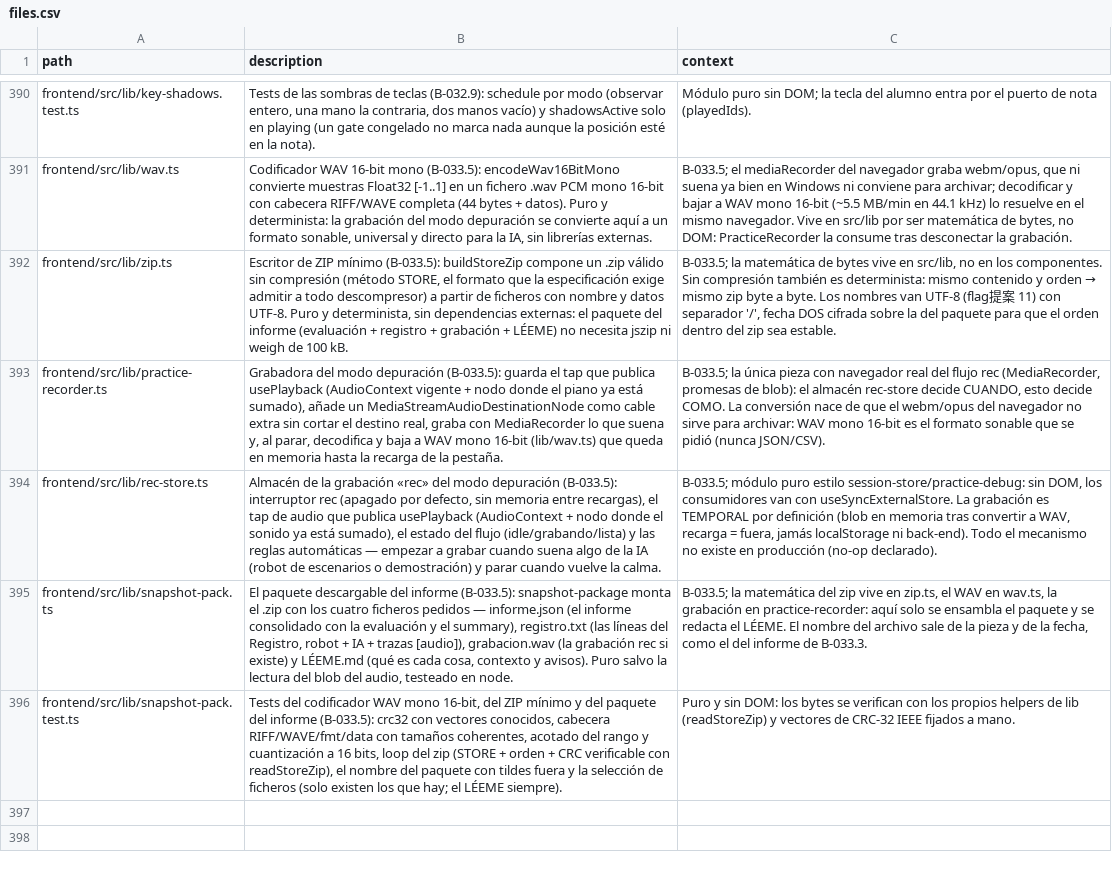
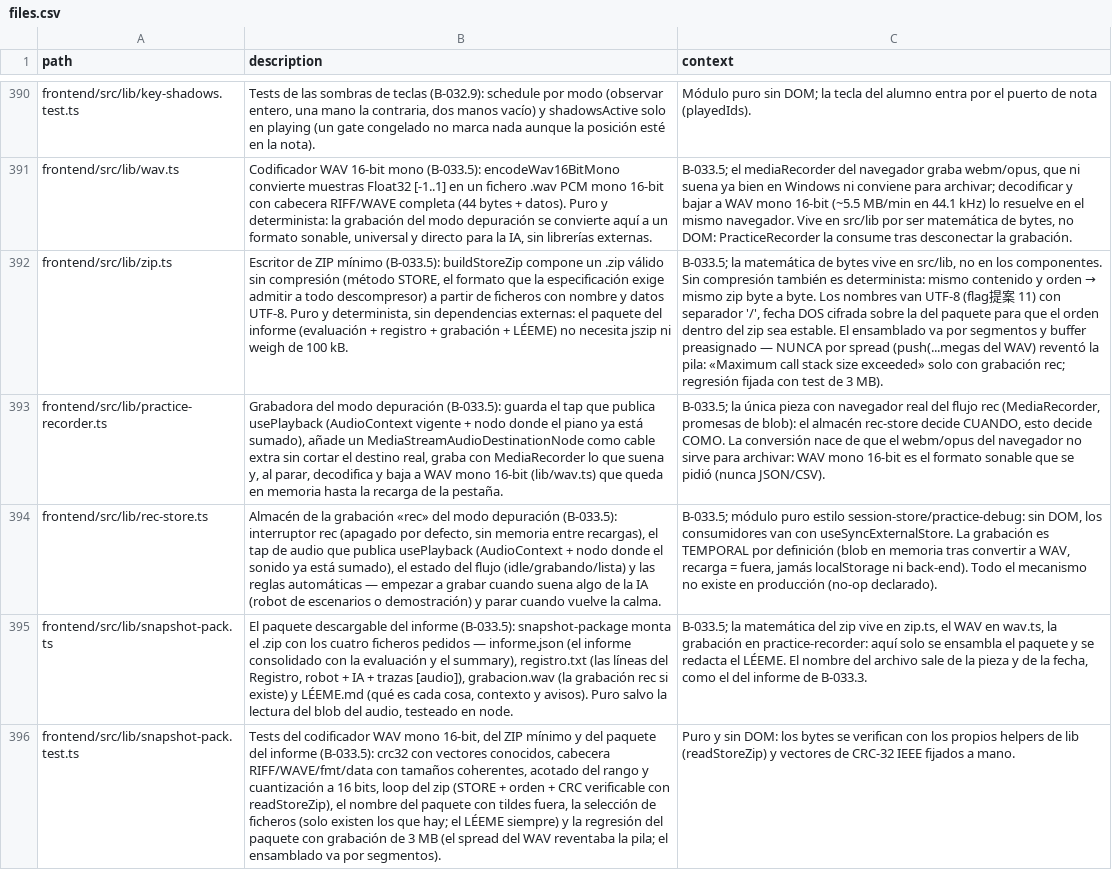
Before and after one commit to andrupax94/PianoMentor-IA, a CSV file: docs/architecture/files.csv, drawn as a sheet; only a part is shown, gaps mark what is left out; the diff names each change by its address in the sheet, - before the commit and + after, or states it on an @@ line.

Commit message:
fix(B-033.5): el paquete .zip con grabación rec reventaba la pila — ensamblado por segmentos
buildStoreZip montaba todos los bytes en un number[] con spread (blobs.push(...local, ...data)): los textos pequeños pasaban pero el WAV de la grabación (megas, ~5 MB por minuto mono 16-bit) llegaba como millones de argumentos y devolvía «Maximum call stack size exceeded» — por eso el paquete solo fallaba cuando el usuario había grabado sonido desde el interruptor rec del Registro. Reescrito con segmentos y buffer preasignado (sin spread, sin los 5 M de elementos en un array JS); el EOCD mantiene el orden de cálculo del tamaño del central. Regresión fijada: test del paquete con grabacion.wav de 3 MB que round-trip por readStoreZip y verifica el CRC. Frontend 607 tests, tsc limpio.

files.csv/ARCHITECTURE.md regenerados. Solo ficheros de esta sesión; main_page.ai (otra sesión) sin tocar.

```diff
--- a/docs/architecture/files.csv
+++ b/docs/architecture/files.csv
-C392 (context): …sea estable.
+C392 (context): …sea estable. El ensamblado va por segmentos y buffer preasignado — NUNCA por spread (push(...megas del WAV) reventó la pila: «Maximum call stack size exceeded» solo con grabación rec; regresión fijada con test de 3 MB).
-B396 (description): …con tildes fuera y la selección de ficheros (solo existen los que hay; el LÉEME siempre).
+B396 (description): …con tildes fuera, la selección de ficheros (solo existen los que hay; el LÉEME siempre) y la regresión del paquete con grabación de 3 MB (el spread del WAV reventaba la pila; el ensamblado va por segmentos).
```
Also changed, not shown: 3 other files.
